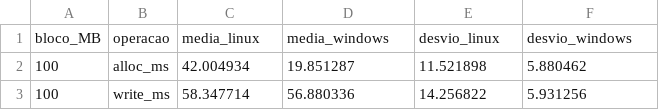
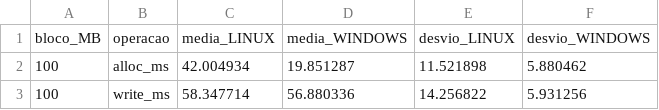
Before and after one commit to cricri357/experimento-ciencia-de-dados, a CSV file: resultados/media_desvio.csv, drawn as a sheet; only a part is shown; removed rows and columns are numbered as before the commit, all else as after; the diff names each change by its address in the sheet, - before the commit and + after, or states it on an @@ line.

```diff
--- a/resultados/media_desvio.csv
+++ b/resultados/media_desvio.csv
-row 1: bloco_MB | operacao | media_linux | media_windows | desvio_linux | desvio_windows
+row 1: bloco_MB | operacao | media_LINUX | media_WINDOWS | desvio_LINUX | desvio_WINDOWS
```
Also changed, not shown: 1 other file.
